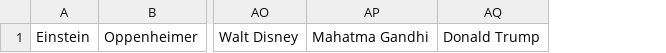
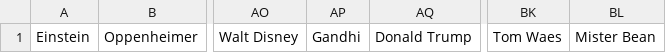
Before and after one commit to ThomasVersaevel/31seconds, a CSV file: src/assets/categories/people.csv, drawn as a sheet; only a part is shown, gaps mark what is left out; removed rows and columns are numbered as before the commit, all else as after; the diff names each change by its address in the sheet, - before the commit and + after, or states it on an @@ line.

Commit message:
Add people to list

```diff
--- a/src/assets/categories/people.csv
+++ b/src/assets/categories/people.csv
-column AP, row 1: Mahatma Gandhi
+column AP, row 1: Gandhi
+column BK, row 1: Tom Waes
+column BL, row 1: Mister Bean
```
Also changed, not shown: 1 other file.
